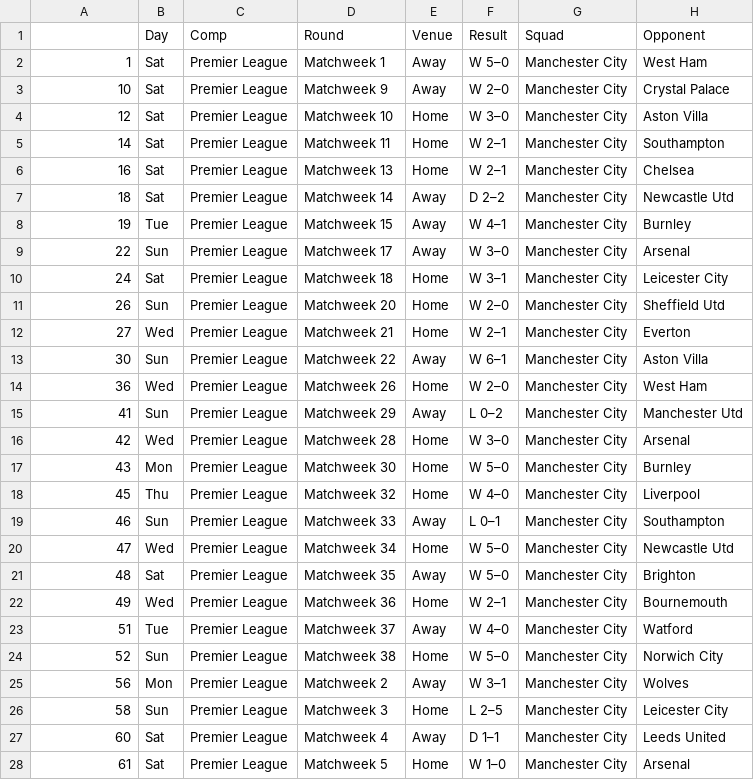
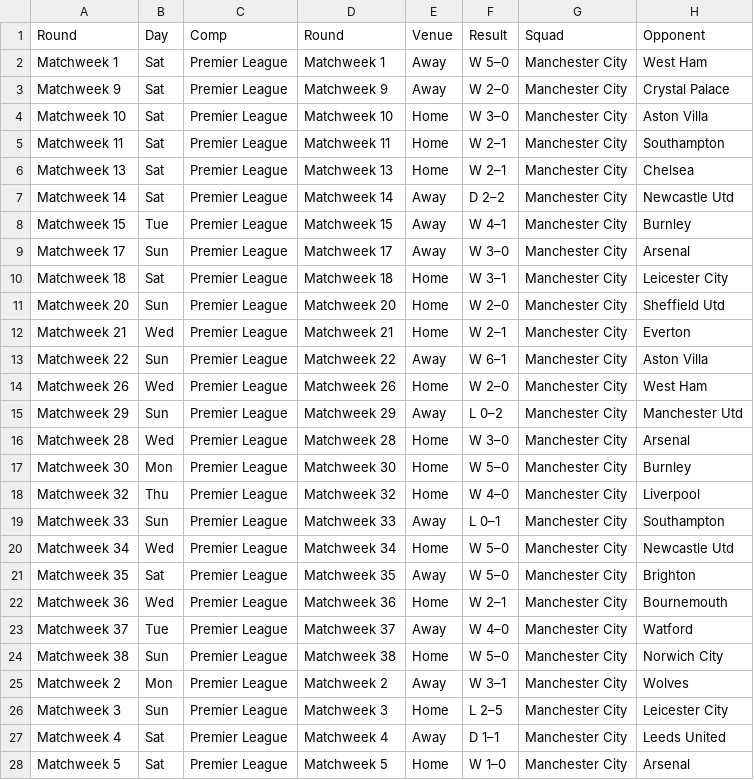
Before and after one commit to BILDADMOSES/PROJECT-MULTI, a CSV file: File4.csv, drawn as a sheet; only a part is shown; the diff covers the shown part only; the diff names each change by its address in the sheet, - before the commit and + after, or states it on an @@ line.

```diff
--- a/File4.csv
+++ b/File4.csv
-A1: (empty)
+A1: Round
-A2 (Round): 1
+A2 (Round): Matchweek 1
-A3 (Round): 10
+A3 (Round): Matchweek 9
-A4 (Round): 12
+A4 (Round): Matchweek 10
-A5 (Round): 14
+A5 (Round): Matchweek 11
-A6 (Round): 16
+A6 (Round): Matchweek 13
-A7 (Round): 18
+A7 (Round): Matchweek 14
-A8 (Round): 19
+A8 (Round): Matchweek 15
-A9 (Round): 22
+A9 (Round): Matchweek 17
-A10 (Round): 24
+A10 (Round): Matchweek 18
-A11 (Round): 26
+A11 (Round): Matchweek 20
-A12 (Round): 27
+A12 (Round): Matchweek 21
-A13 (Round): 30
+A13 (Round): Matchweek 22
-A14 (Round): 36
+A14 (Round): Matchweek 26
-A15 (Round): 41
+A15 (Round): Matchweek 29
-A16 (Round): 42
+A16 (Round): Matchweek 28
-A17 (Round): 43
+A17 (Round): Matchweek 30
-A18 (Round): 45
+A18 (Round): Matchweek 32
-A19 (Round): 46
+A19 (Round): Matchweek 33
-A20 (Round): 47
+A20 (Round): Matchweek 34
-A21 (Round): 48
+A21 (Round): Matchweek 35
-A22 (Round): 49
+A22 (Round): Matchweek 36
-A23 (Round): 51
+A23 (Round): Matchweek 37
-A24 (Round): 52
+A24 (Round): Matchweek 38
-A25 (Round): 56
+A25 (Round): Matchweek 2
-A26 (Round): 58
+A26 (Round): Matchweek 3
-A27 (Round): 60
+A27 (Round): Matchweek 4
-A28 (Round): 61
+A28 (Round): Matchweek 5
```
Also changed, not shown: 84 edited cells elsewhere in this file, 1 other file.
